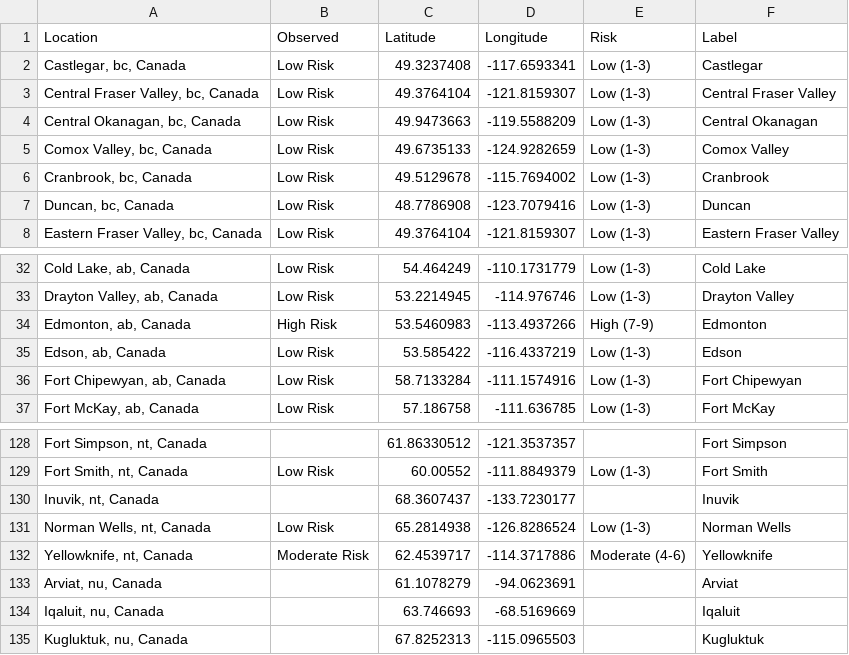
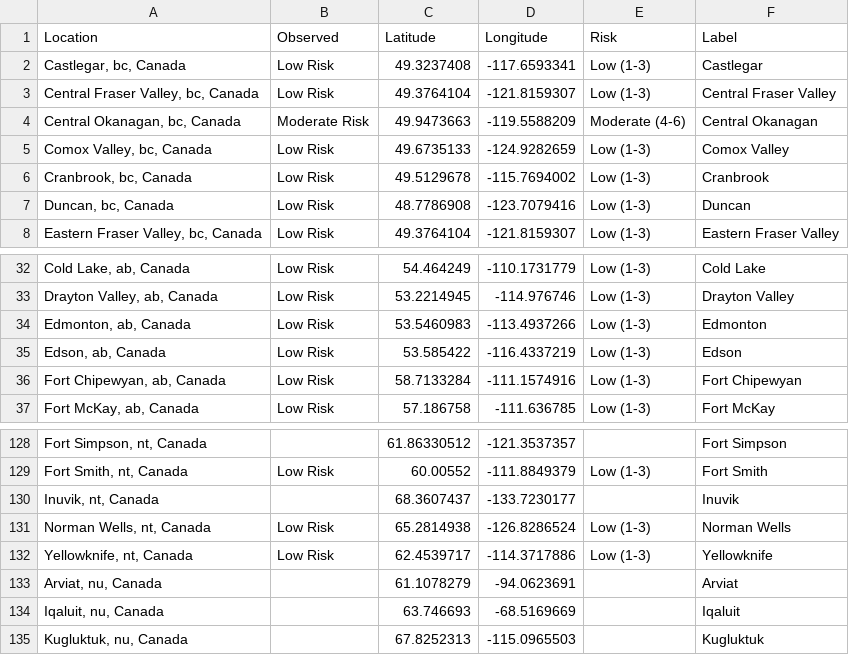
Before and after one commit to jagius/cda-air-quality-compiler, a CSV file: docs/compiled_air_quality.csv, drawn as a sheet; only a part is shown, gaps mark what is left out.

```diff
--- a/docs/compiled_air_quality.csv
+++ b/docs/compiled_air_quality.csv
@@ -3,3 +3,3 @@ Location,Observed,Latitude,Longitude,Risk,Label
 "Central Fraser Valley, bc, Canada",Low Risk,49.3764104,-121.8159307,Low (1-3),Central Fraser Valley
-"Central Okanagan, bc, Canada",Low Risk,49.9473663,-119.5588209,Low (1-3),Central Okanagan
+"Central Okanagan, bc, Canada",Moderate Risk,49.9473663,-119.5588209,Moderate (4-6),Central Okanagan
 "Comox Valley, bc, Canada",Low Risk,49.6735133,-124.9282659,Low (1-3),Comox Valley
@@ -33,3 +33,3 @@ Location,Observed,Latitude,Longitude,Risk,Label
 "Drayton Valley, ab, Canada",Low Risk,53.2214945,-114.976746,Low (1-3),Drayton Valley
-"Edmonton, ab, Canada",High Risk,53.5460983,-113.4937266,High (7-9),Edmonton
+"Edmonton, ab, Canada",Low Risk,53.5460983,-113.4937266,Low (1-3),Edmonton
 "Edson, ab, Canada",Low Risk,53.585422,-116.4337219,Low (1-3),Edson
@@ -131,3 +131,3 @@ Location,Observed,Latitude,Longitude,Risk,Label
 "Norman Wells, nt, Canada",Low Risk,65.2814938,-126.8286524,Low (1-3),Norman Wells
-"Yellowknife, nt, Canada",Moderate Risk,62.4539717,-114.3717886,Moderate (4-6),Yellowknife
+"Yellowknife, nt, Canada",Low Risk,62.4539717,-114.3717886,Low (1-3),Yellowknife
 "Arviat, nu, Canada",,61.1078279,-94.0623691,,Arviat
```
Also changed, not shown: docs/active_fires.csv, docs/active_fires_ab.csv, 8 other files.
